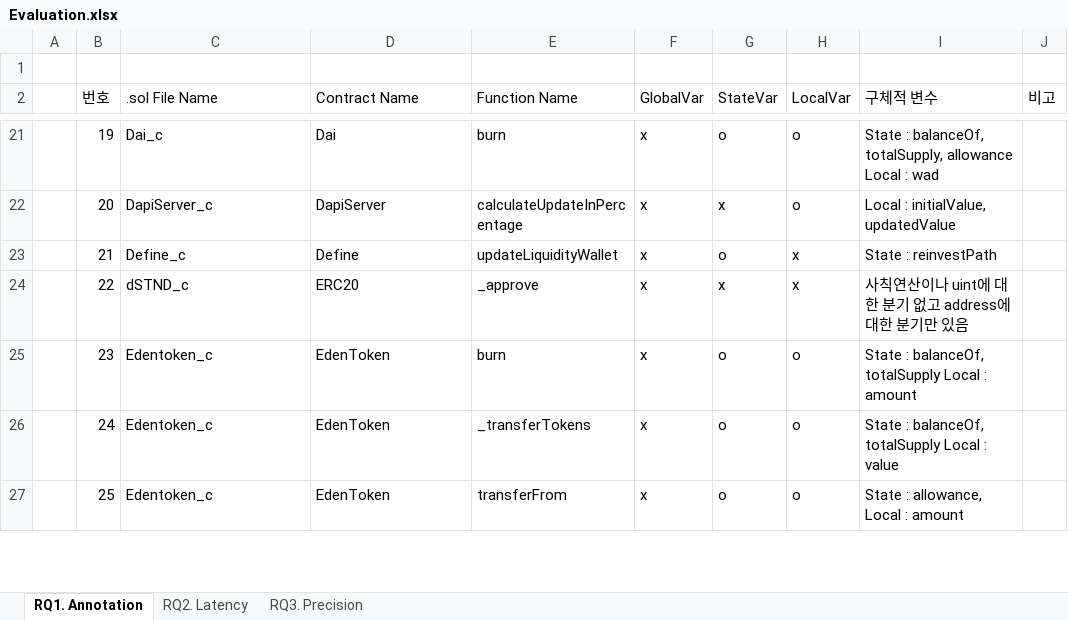
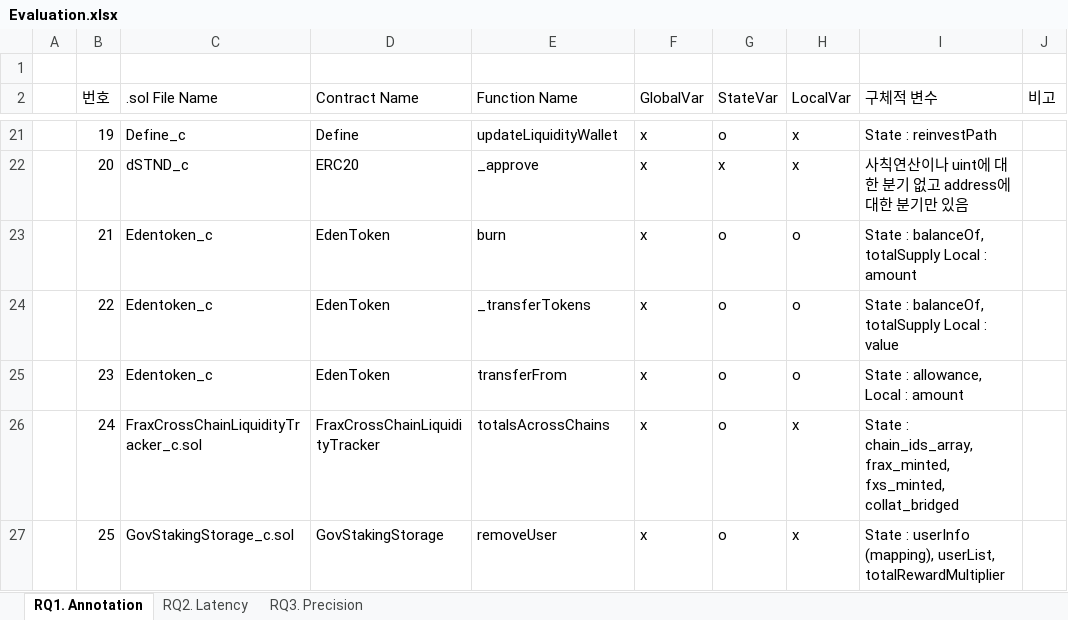
Before and after one commit to iwwyou/SolDebug, an Excel workbook: dataset/Evaluation.xlsx, sheet RQ1. Annotation, drawn as a sheet; only a part is shown, gaps mark what is left out; values as stored, in another font and other column widths than the file's, no borders; the diff covers the shown part only; the diff names each change by its address in the sheet, - before the commit and + after, or states it on an @@ line.

```diff
--- a/dataset/Evaluation.xlsx (sheet RQ1. Annotation)
+++ b/dataset/Evaluation.xlsx (sheet RQ1. Annotation)
-C21 (.sol File Name): Dai_c
+C21 (.sol File Name): Define_c
-D21 (Contract Name): Dai
+D21 (Contract Name): Define
-E21 (Function Name): burn
+E21 (Function Name): updateLiquidityWallet
-H21:H22 (LocalVar): o
+H21:H22 (LocalVar): x
-I21 (구체적 변수): State : balanceOf, totalSupply, allowance Local : wad
+I21 (구체적 변수): State : reinvestPath
-C22 (.sol File Name): DapiServer_c
+C22 (.sol File Name): dSTND_c
-D22 (Contract Name): DapiServer
+D22 (Contract Name): ERC20
-E22 (Function Name): calculateUpdateInPercentage
+E22 (Function Name): _approve
-I22 (구체적 변수): Local : initialValue, updatedValue
+I22 (구체적 변수): 사칙연산이나 uint에 대한 분기 없고 address에 대한 분기만 있음
-C23 (.sol File Name): Define_c
+C23 (.sol File Name): Edentoken_c
-D23 (Contract Name): Define
+D23 (Contract Name): EdenToken
-E23 (Function Name): updateLiquidityWallet
+E23 (Function Name): burn
-H23:H24 (LocalVar): x
+H23:H24 (LocalVar): o
-I23 (구체적 변수): State : reinvestPath
+I23 (구체적 변수): State : balanceOf, totalSupply Local : amount
-C24 (.sol File Name): dSTND_c
+C24 (.sol File Name): Edentoken_c
-D24 (Contract Name): ERC20
+D24 (Contract Name): EdenToken
-E24 (Function Name): _approve
+E24 (Function Name): _transferTokens
-G24 (StateVar): x
+G24 (StateVar): o
-I24 (구체적 변수): 사칙연산이나 uint에 대한 분기 없고 address에 대한 분기만 있음
+I24 (구체적 변수): State : balanceOf, totalSupply Local : value
-E25 (Function Name): burn
+E25 (Function Name): transferFrom
-I25 (구체적 변수): State : balanceOf, totalSupply Local : amount
+I25 (구체적 변수): State : allowance, Local : amount
-C26 (.sol File Name): Edentoken_c
+C26 (.sol File Name): FraxCrossChainLiquidityTracker_c.sol
-D26 (Contract Name): EdenToken
+D26 (Contract Name): FraxCrossChainLiquidityTracker
-E26 (Function Name): _transferTokens
+E26 (Function Name): totalsAcrossChains
-H26:H27 (LocalVar): o
+H26:H27 (LocalVar): x
-I26 (구체적 변수): State : balanceOf, totalSupply Local : value
+I26 (구체적 변수): State : chain_ids_array, frax_minted, fxs_minted, collat_bridged
-C27 (.sol File Name): Edentoken_c
+C27 (.sol File Name): GovStakingStorage_c.sol
-D27 (Contract Name): EdenToken
+D27 (Contract Name): GovStakingStorage
-E27 (Function Name): transferFrom
+E27 (Function Name): removeUser
-I27 (구체적 변수): State : allowance, Local : amount
+I27 (구체적 변수): State : userInfo (mapping), userList, totalRewardMultiplier
```
Also changed, not shown: 107 edited cells elsewhere in this sheet, 7 other files.
